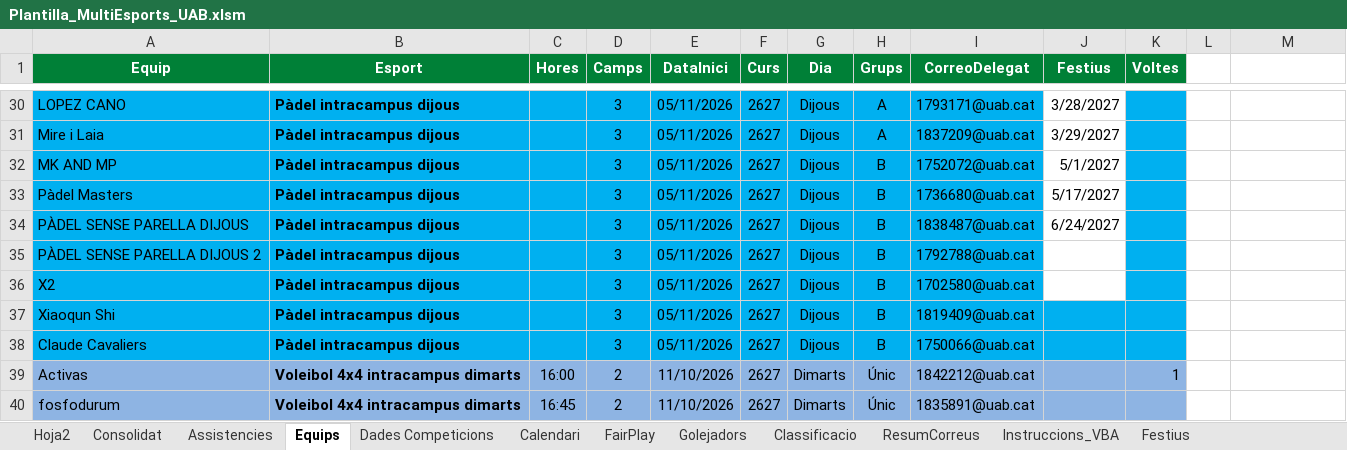
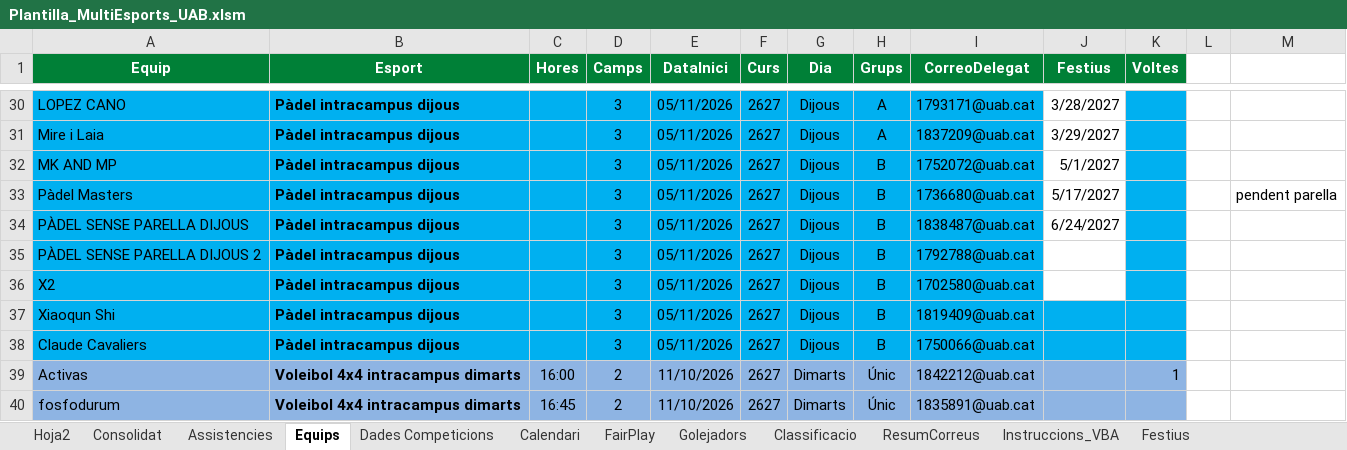
Before and after one commit to carlessisop-bot/multiesports-uab, an Excel workbook: Plantilla_MultiEsports_UAB.xlsm, sheet Equips, drawn as a sheet; only a part is shown, gaps mark what is left out; values as stored, in another font and other column widths than the file's, no borders; the diff names each change by its address in the sheet, - before the commit and + after, or states it on an @@ line.

```diff
--- a/Plantilla_MultiEsports_UAB.xlsm (sheet Equips)
+++ b/Plantilla_MultiEsports_UAB.xlsm (sheet Equips)
-M33: (empty)
+M33: pendent parella
```
Also changed, not shown: sheet Calendari, sheet Consolidat, hidden cells.
